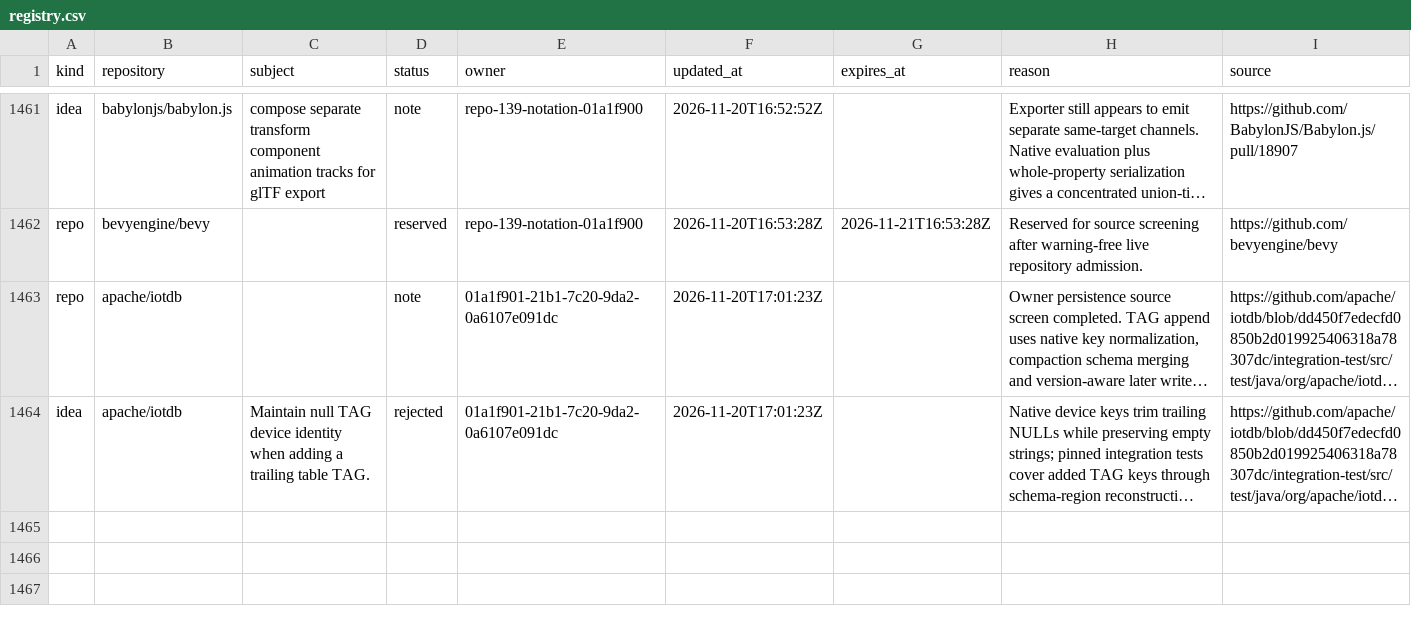
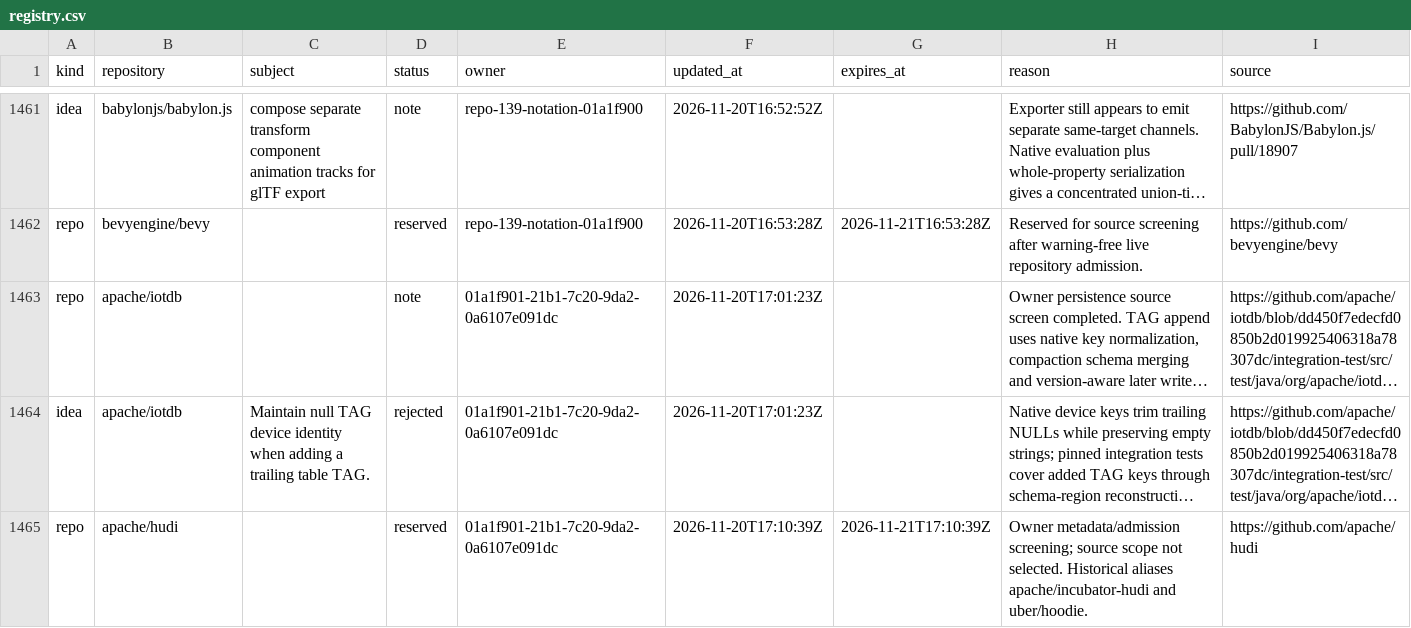
Before and after one commit to samridh-girdhar/disallowed-repos, a CSV file: registry.csv, drawn as a sheet; only a part is shown, gaps mark what is left out; long unchanged cells end in …; the diff names each change by its address in the sheet, - before the commit and + after, or states it on an @@ line.

Commit message:
Reserve Hudi for owner record identity source screen

```diff
--- a/registry.csv
+++ b/registry.csv
+row 1465: repo | apache/hudi |  | reserved | 01a1f901-21b1-7c20-9da2-0a6107e091dc | 2026-11-20T17:10:39Z | 2026-11-21T17:10:39Z | Owner metadata/admission screening; source scope not selected. Historical aliases apache/incubator-hudi and uber/hoodie. | https://github.com/apache/hudi
```
